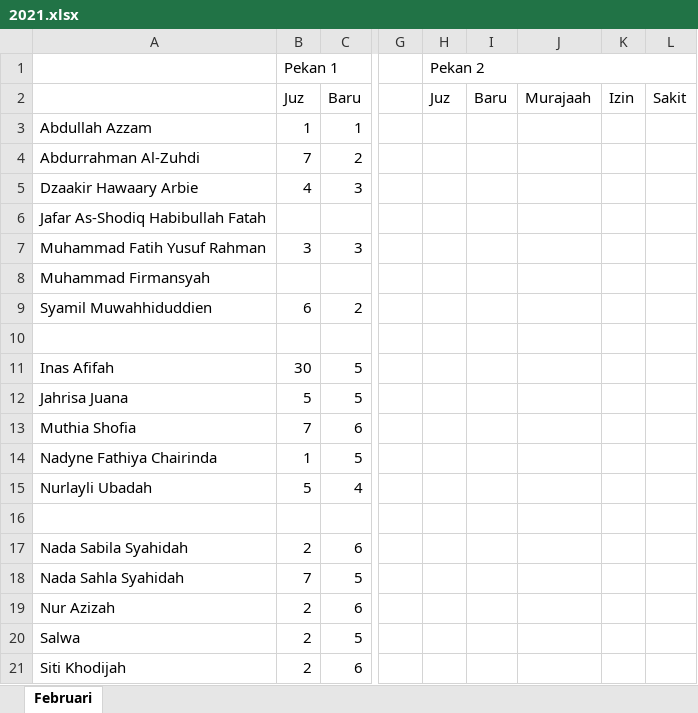
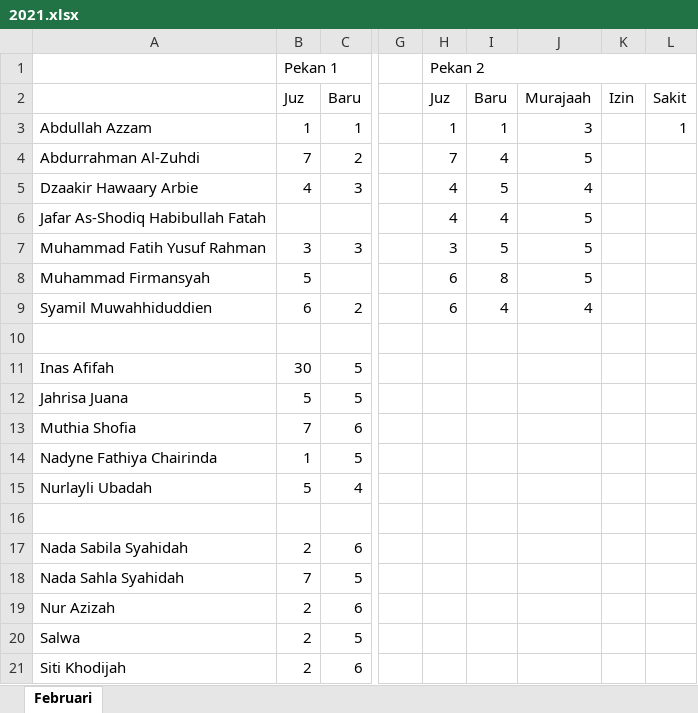
Before and after one commit to mzaini30/rekap-tahfidz, an Excel workbook: 2021.xlsx, sheet Februari, drawn as a sheet; only a part is shown, gaps mark what is left out; values as stored, in another font and other column widths than the file's, no cell formats; the diff names each change by its address in the sheet, - before the commit and + after, or states it on an @@ line.

Commit message:
oke

```diff
--- a/2021.xlsx (sheet Februari)
+++ b/2021.xlsx (sheet Februari)
-H3 (Pekan 2): (empty)
+H3 (Pekan 2): 1
-I3: (empty)
+I3: 1
-J3: (empty)
+J3: 3
-L3: (empty)
+L3: 1
-H4 (Pekan 2): (empty)
+H4 (Pekan 2): 7
-I4: (empty)
+I4: 4
-J4: (empty)
+J4: 5
-H5:H6 (Pekan 2): (empty)
+H5:H6 (Pekan 2): 4
-I5: (empty)
+I5: 5
-J5: (empty)
+J5: 4
-I6: (empty)
+I6: 4
-J6:J8: (empty)
+J6:J8: 5
-H7 (Pekan 2): (empty)
+H7 (Pekan 2): 3
-I7: (empty)
+I7: 5
-B8 (Pekan 1): (empty)
+B8 (Pekan 1): 5
-H8:H9 (Pekan 2): (empty)
+H8:H9 (Pekan 2): 6
-I8: (empty)
+I8: 8
-I9: (empty)
+I9: 4
-J9: (empty)
+J9: 4
```
Also changed, not shown: cell formats.
